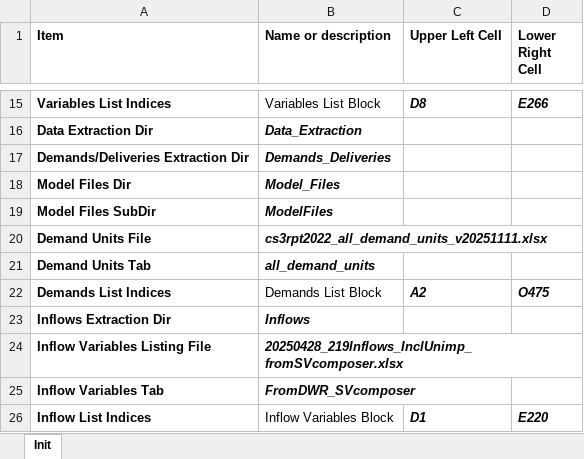
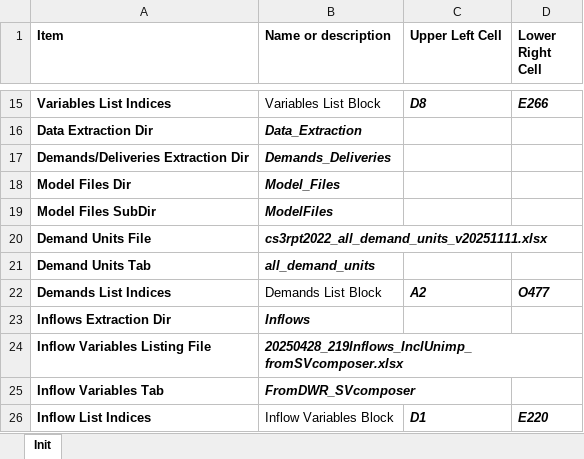
Before and after one commit to canruso/COEQWAL_V3, an Excel workbook: config/CalSim3DataExtractionInitFile_v4.xlsx, sheet Init, drawn as a sheet; only a part is shown, gaps mark what is left out; values as stored, in another font and other column widths than the file's, no borders; the diff names each change by its address in the sheet, - before the commit and + after, or states it on an @@ line.

```diff
--- a/config/CalSim3DataExtractionInitFile_v4.xlsx (sheet Init)
+++ b/config/CalSim3DataExtractionInitFile_v4.xlsx (sheet Init)
-D22 (Lower Right Cell): O475
+D22 (Lower Right Cell): O477
```
Also changed, not shown: 1 other file.
